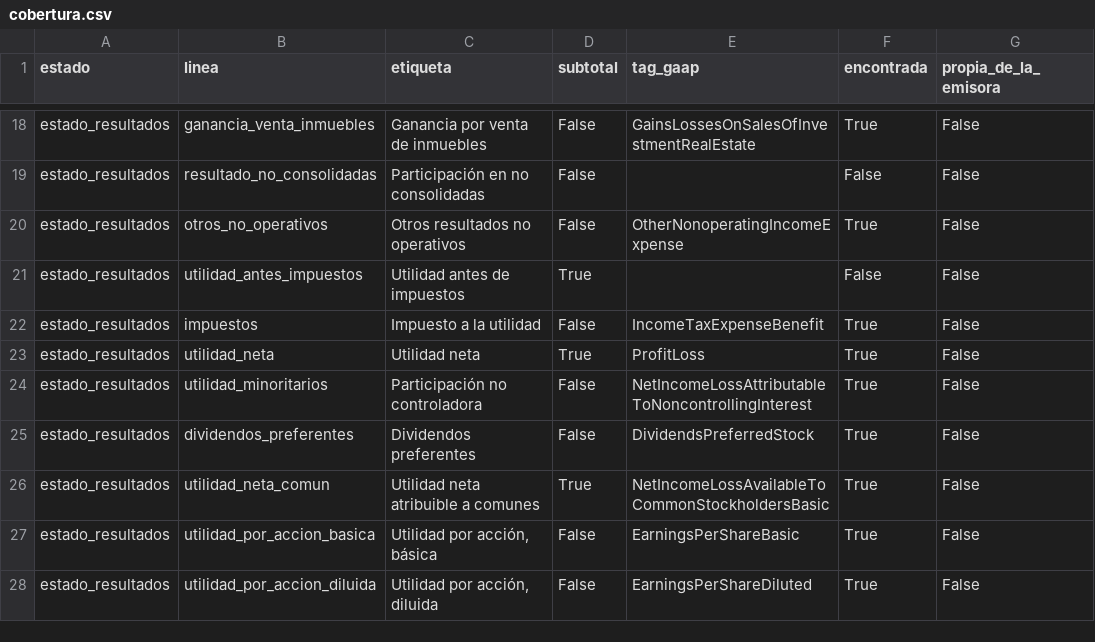
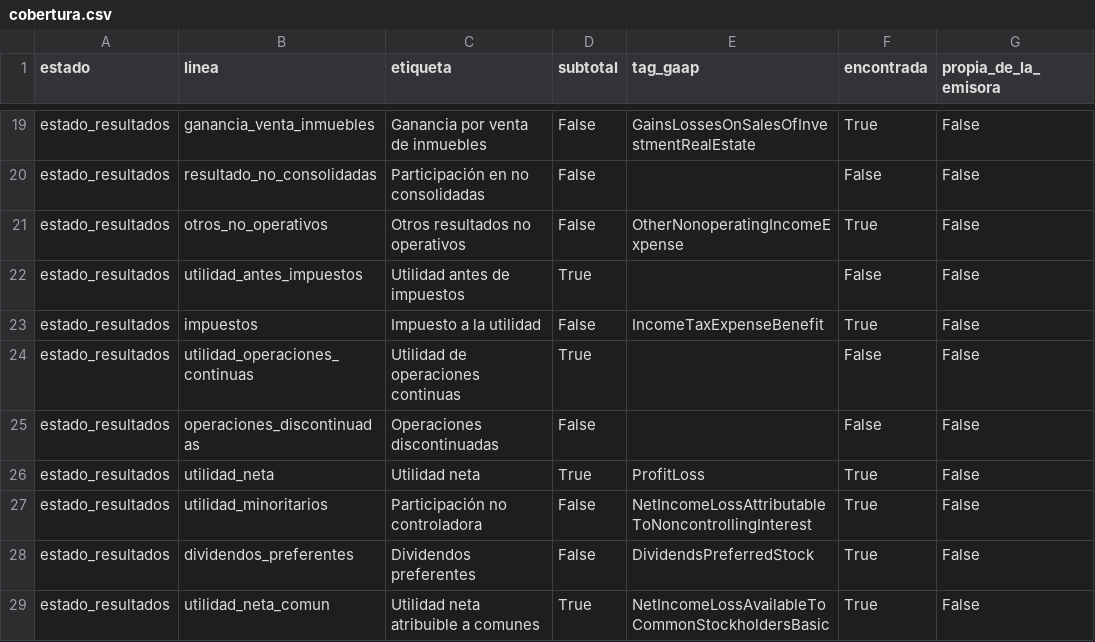
Before and after one commit to CompositeManTrader/Modelo-REITS, a CSV file: data/emisoras/ADC/cobertura.csv, drawn as a sheet; only a part is shown, gaps mark what is left out; the shorter side is filled out with more unchanged rows; the diff covers the shown part only.

```diff
--- a/data/emisoras/ADC/cobertura.csv
+++ b/data/emisoras/ADC/cobertura.csv
@@ -22,2 +23,4 @@ estado_resultados,utilidad_antes_impuestos,Utilidad antes de impuestos,True,,Fal
 estado_resultados,impuestos,Impuesto a la utilidad,False,IncomeTaxExpenseBenefit,True,False
+estado_resultados,utilidad_operaciones_continuas,Utilidad de operaciones continuas,True,,False,False
+estado_resultados,operaciones_discontinuadas,Operaciones discontinuadas,False,,False,False
 estado_resultados,utilidad_neta,Utilidad neta,True,ProfitLoss,True,False
```
Also changed, not shown: 17 added rows and 2 edited cells elsewhere in this file, data/emisoras/ADC/balance.csv, data/emisoras/ADC/estado_resultados_anual.csv, 4 other files.
